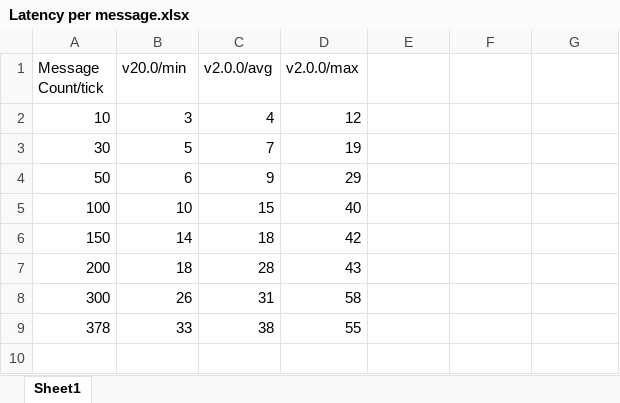
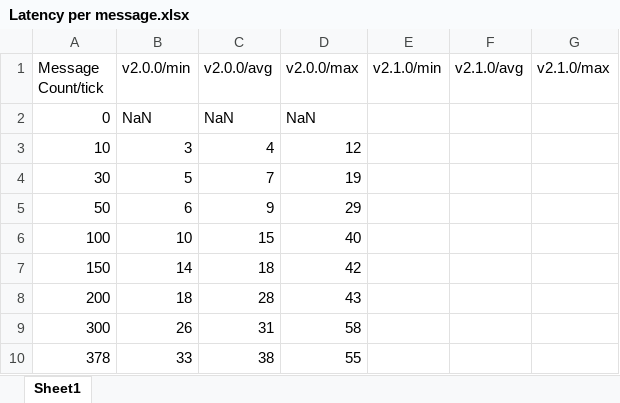
Before and after one commit to hanhy06/embellish_chat, an Excel workbook: docs/Latency per message.xlsx, sheet Sheet1, drawn as a sheet; values as stored, in another font and other column widths than the file's, no borders; the diff names each change by its address in the sheet, - before the commit and + after, or states it on an @@ line.

Commit message:
Update README to reflect version change to 2.1.0 and modify TPS latency test message

```diff
--- a/docs/Latency per message.xlsx (sheet Sheet1)
+++ b/docs/Latency per message.xlsx (sheet Sheet1)
-B1: v20.0/min
+B1: v2.0.0/min
-E1: (empty)
+E1: v2.1.0/min
-F1: (empty)
+F1: v2.1.0/avg
-G1: (empty)
+G1: v2.1.0/max
+row 2: 0 | NaN | NaN | NaN
```
Also changed, not shown: 1 other file.
